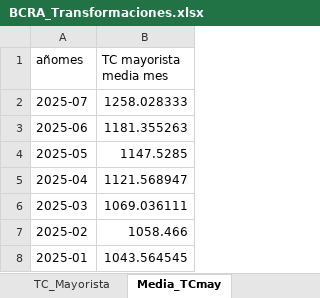
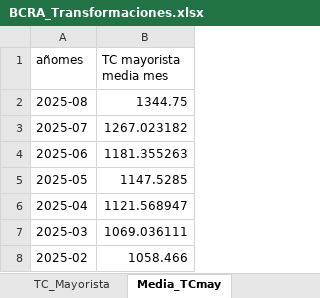
Before and after one commit to JavierETpna/Variables_Compartidas, an Excel workbook: BCRA_Transformaciones.xlsx, sheet Media_TCmay, drawn as a sheet; only a part is shown; the shorter side is filled out with more unchanged rows; values as stored, in another font and other column widths than the file's, no borders; table styles not drawn; addresses are those after the commit; the diff names each change by its address in the sheet, - before the commit and + after, or states it on an @@ line.

```diff
--- a/BCRA_Transformaciones.xlsx (sheet Media_TCmay)
+++ b/BCRA_Transformaciones.xlsx (sheet Media_TCmay)
+row 2: 2025-08 | 1344.75
-B3 (TC mayorista media mes): 1258.028333
+B3 (TC mayorista media mes): 1267.023182
```
Also changed, not shown: sheet Variables, sheet TC_Mayorista, sheet TNA_Depósitos_30d, sheet Media_TNA30d, Carga_Manual.xlsx.
